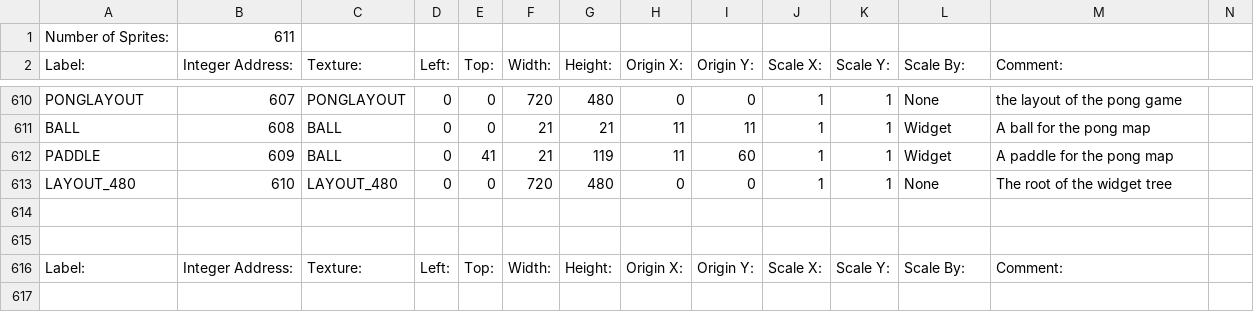
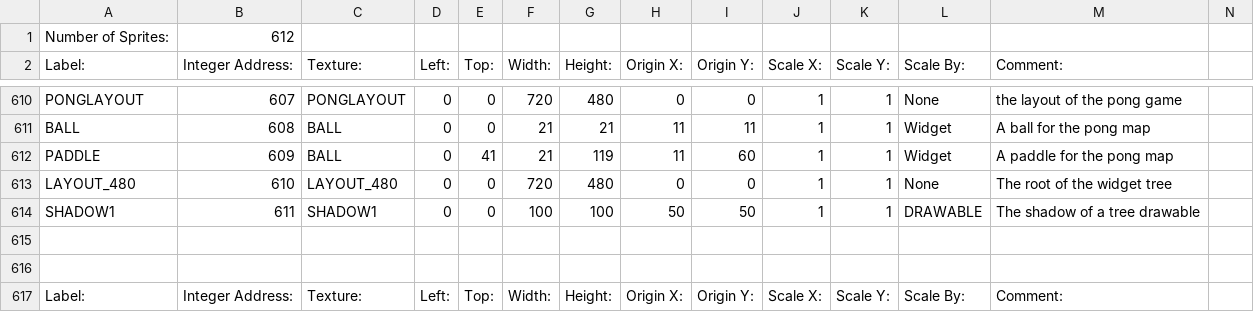
Before and after one commit to BostonBrooks/Spaghetti_Graveyard_Zero_2026, a CSV file: games/game0/maps/skellychase/graphics/sprites.csv, drawn as a sheet; only a part is shown, gaps mark what is left out.

Commit message:
added shadow sprite

```diff
--- a/games/game0/maps/skellychase/graphics/sprites.csv
+++ b/games/game0/maps/skellychase/graphics/sprites.csv
@@ -1,2 +1,2 @@
-Number of Sprites:,611,,,,,,,,,,,,
+Number of Sprites:,612,,,,,,,,,,,,
 Label:,Integer Address:,Texture:,Left:,Top:,Width:,Height:,Origin X:,Origin Y:,Scale X:,Scale Y:,Scale By:,Comment:,
@@ -613,2 +613,3 @@ PADDLE,609,BALL,0,41,21,119,11,60,1,1,Widget,A paddle for the pong map
 LAYOUT_480,610,LAYOUT_480,0,0,720,480,0,0,1,1,None,The root of the widget tree,
+SHADOW1,611,SHADOW1,0,0,100,100,50,50,1,1,DRAWABLE,The shadow of a tree drawable,
 
```
Also changed, not shown: games/game0/maps/skellychase/graphics/textures.csv.
